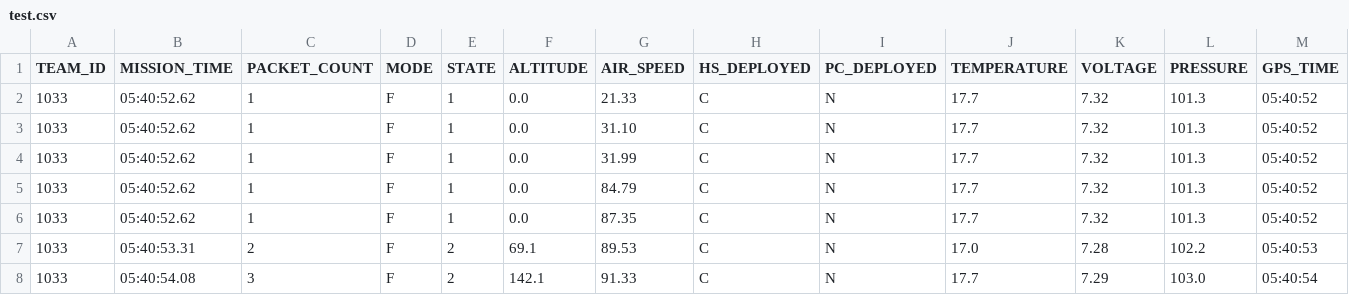
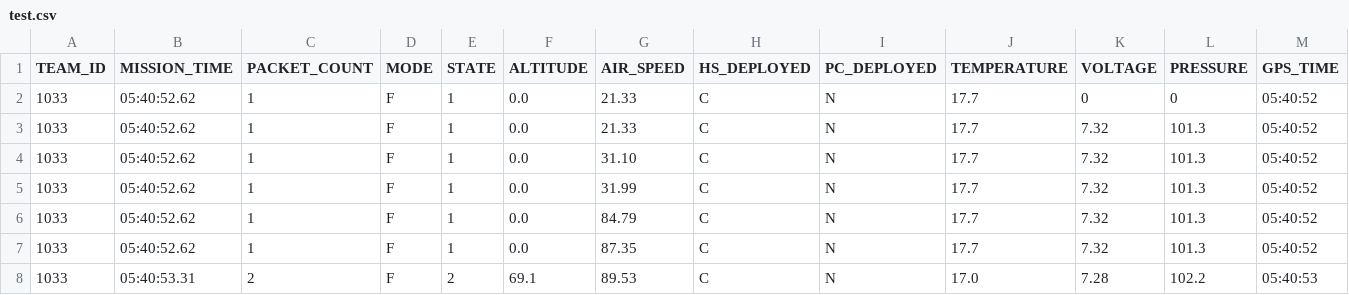
Before and after one commit to Omkardalvi01/Inspace_gui, a CSV file: test.csv, drawn as a sheet; only a part is shown; the shorter side is filled out with more unchanged rows; rows hold the shown columns only; the diff names each change by its address in the sheet, - before the commit and + after, or states it on an @@ line.

```diff
--- a/test.csv
+++ b/test.csv
+row 2: 1033 | 05:40:52.62 | 1 | F | 1 | 0.0 | 21.33 | C | N | 17.7 | 0 | 0 | 05:40:52
```
Also changed, not shown: 3 other files.
